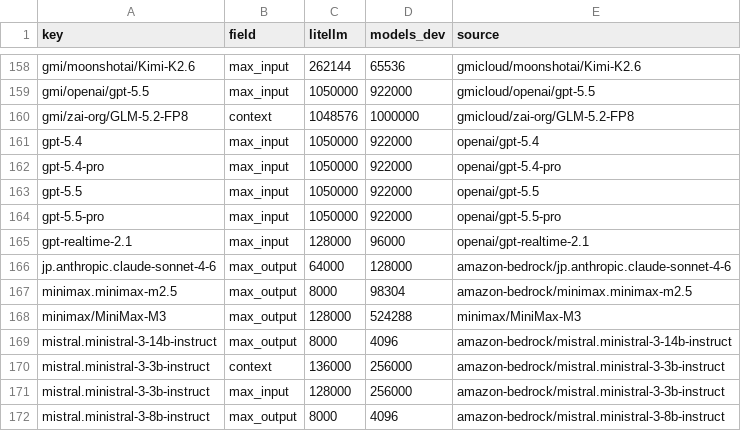
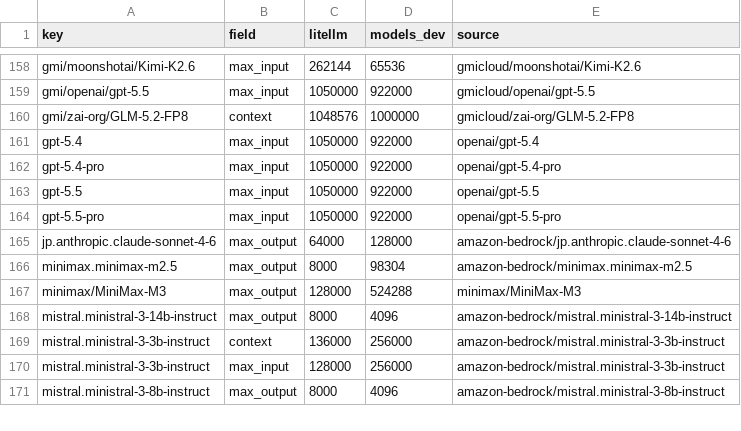
Before and after one commit to michaeltheologitis/ctxlen, a CSV file: reports/disagreements.csv, drawn as a sheet; only a part is shown, gaps mark what is left out; the diff names each change by its address in the sheet, - before the commit and + after, or states it on an @@ line.

```diff
--- a/reports/disagreements.csv
+++ b/reports/disagreements.csv
-row 165: gpt-realtime-2.1 | max_input | 128000 | 96000 | openai/gpt-realtime-2.1
```
Also changed, not shown: 2 other files.
